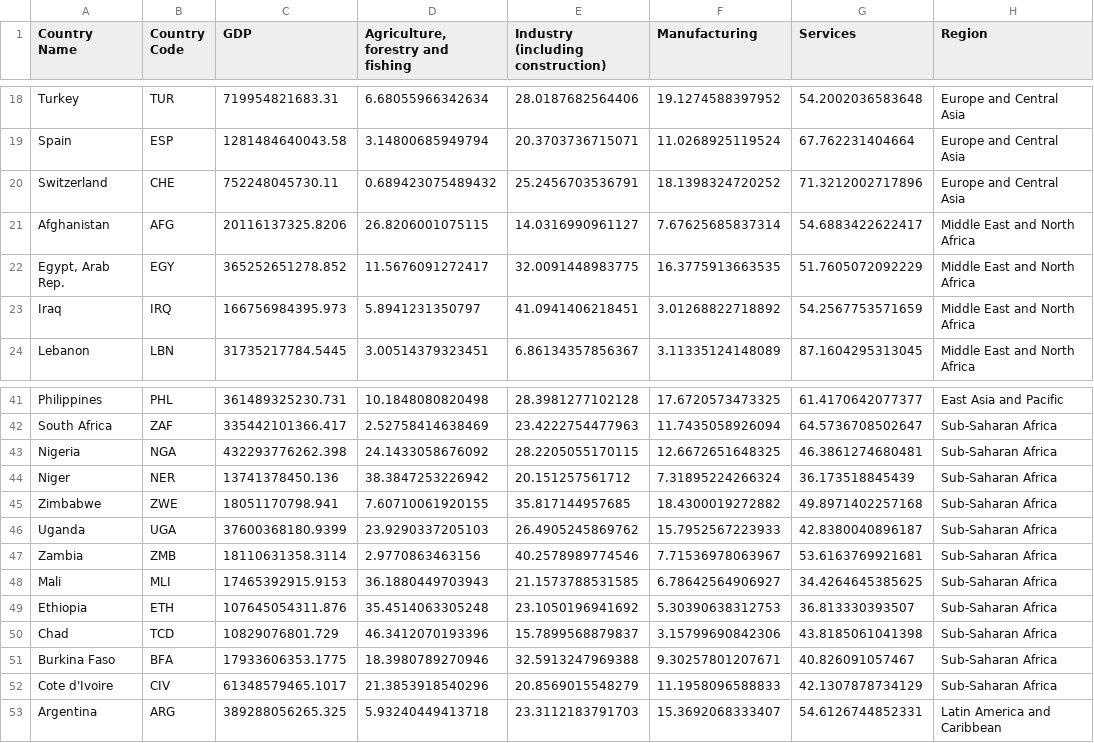
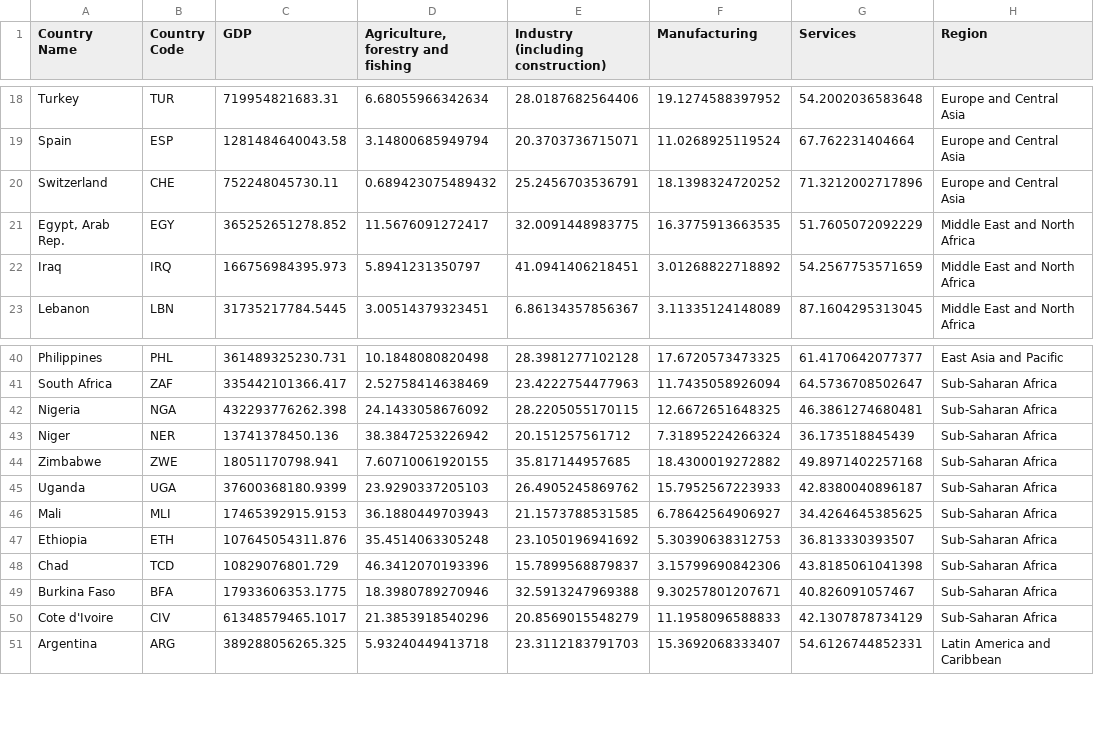
Before and after one commit to marinabrts/marinabrts.github.io, a CSV file: observatory/sectoral_GDP.csv, drawn as a sheet; only a part is shown, gaps mark what is left out.

Commit message:
Update sectoral_GDP.csv

```diff
--- a/observatory/sectoral_GDP.csv
+++ b/observatory/sectoral_GDP.csv
@@ -20,3 +20,2 @@ Spain,ESP,1281484640043.58,3.14800685949794,20.3703736715071,11.0268925119524,67
 Switzerland,CHE,752248045730.11,0.689423075489432,25.2456703536791,18.1398324720252,71.3212002717896,Europe and Central Asia
-Afghanistan,AFG,20116137325.8206,26.8206001075115,14.0316990961127,7.67625685837314,54.6883422622417,Middle East and North Africa
 "Egypt, Arab Rep.",EGY,365252651278.852,11.5676091272417,32.0091448983775,16.3775913663535,51.7605072092229,Middle East and North Africa
@@ -46,3 +45,2 @@ Zimbabwe,ZWE,18051170798.941,7.60710061920155,35.817144957685,18.4300019272882,4
 Uganda,UGA,37600368180.9399,23.9290337205103,26.4905245869762,15.7952567223933,42.8380040896187,Sub-Saharan Africa
-Zambia,ZMB,18110631358.3114,2.9770863463156,40.2578989774546,7.71536978063967,53.6163769921681,Sub-Saharan Africa
 Mali,MLI,17465392915.9153,36.1880449703943,21.1573788531585,6.78642564906927,34.4264645385625,Sub-Saharan Africa
```
